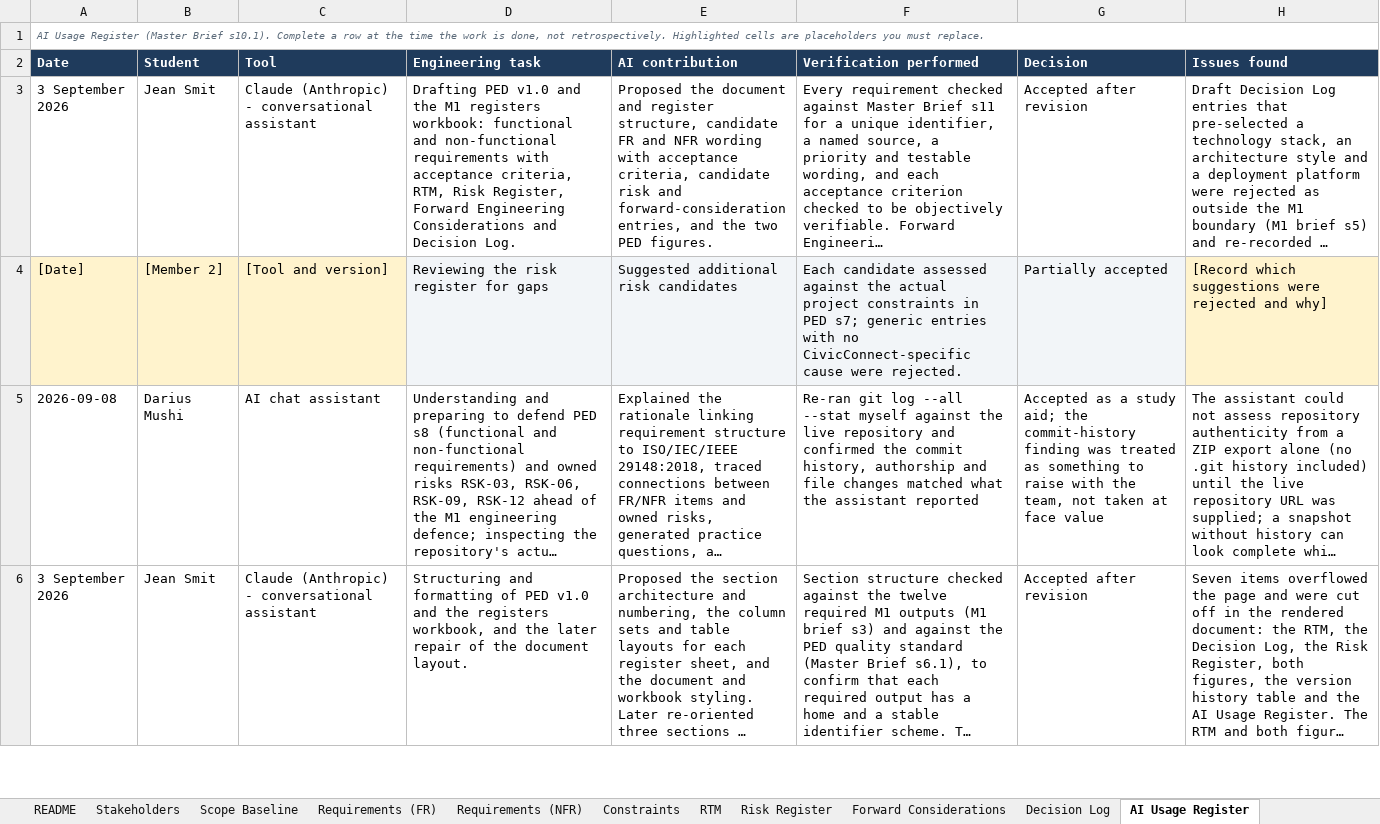
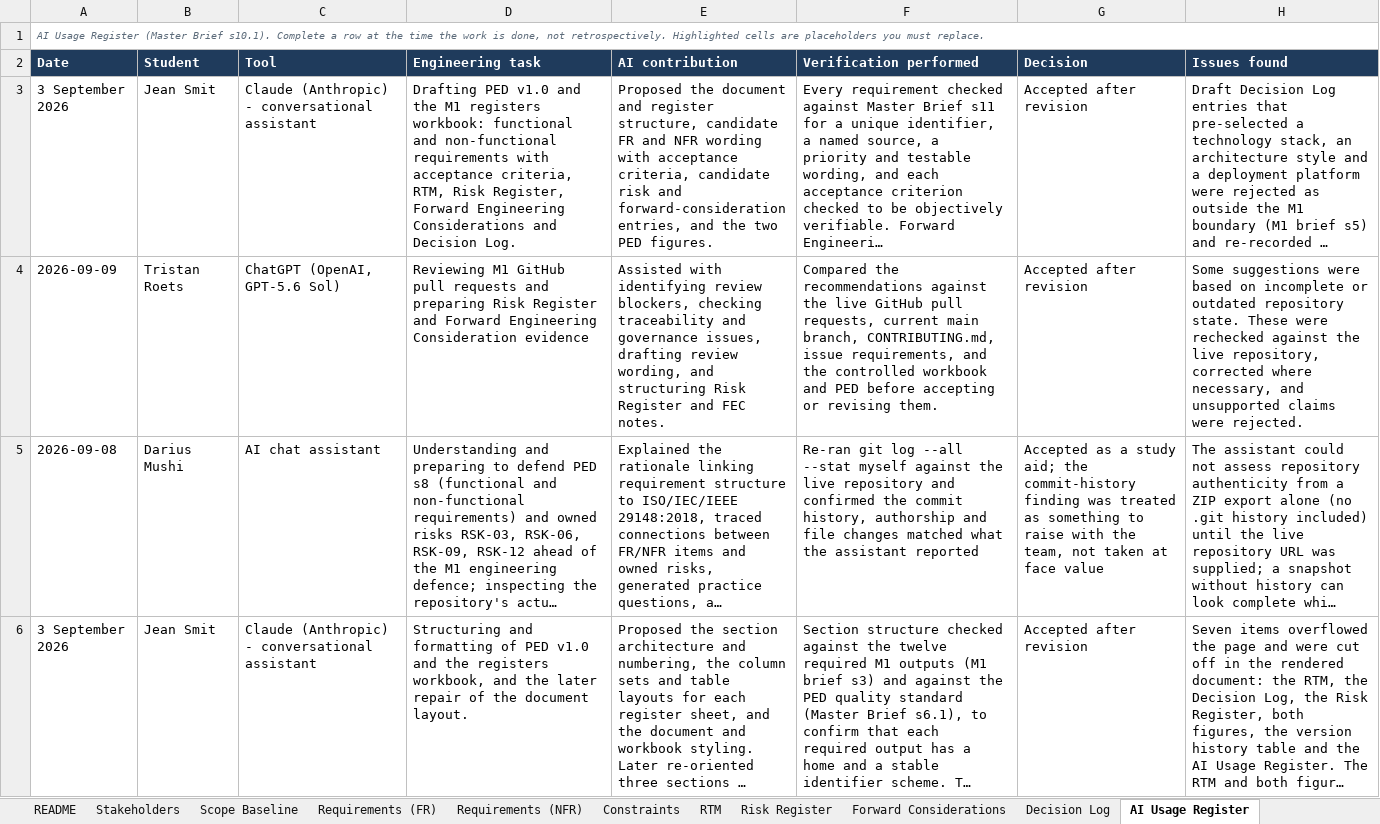
Before and after one commit to PVY-Smit/civicconnect, an Excel workbook: docs/requirements/CivicConnect_M1_Registers.xlsx, sheet AI Usage Register, drawn as a sheet; only a part is shown; long unchanged cells end in …; values as stored, in another font and other column widths than the file's, no borders; charts and pictures not drawn; removed rows and columns are numbered as before the commit, all else as after; the diff names each change by its address in the sheet, - before the commit and + after, or states it on an @@ line.

Commit message:
docs: complete Tristan AI Usage Register entry (#39)
Records Tristan Roets's M1 AI-assisted work in the controlled register and the
PED s14.2 mirror: the engineering task, what the assistant contributed, the
independent verification applied, and what was accepted after revision or
rejected.

Content supplied by Tristan Roets. Committed from Jean Smit's account because
he could not reach a machine tonight, and at his explicit request the commit is
not attributed to him: the authorship reflects who made the commit, and this
message records whose work it is.

His verification is checked against the live repository rather than asserted,
and the issues-found column records that some assistant output rested on an
outdated view of repository state and was corrected or rejected against the
live evidence.

All six register rows are now filled and the workbook and PED copies agree cell
for cell.

Refs: #4

```diff
--- a/docs/requirements/CivicConnect_M1_Registers.xlsx (sheet AI Usage Register)
+++ b/docs/requirements/CivicConnect_M1_Registers.xlsx (sheet AI Usage Register)
-row 4: [Date] | [Member 2] | [Tool and version] | Reviewing the risk register for gaps | Suggested additional risk candidates | Each candidate assessed against the actual project constraints in PED s7; generic entries with no CivicConnect-specific cause were rejected. | Partially accepted | [Record which suggestions were rejected and why]
+row 4: 2026-09-09 | Tristan Roets | ChatGPT (OpenAI, GPT-5.6 Sol) | Reviewing M1 GitHub pull requests and preparing Risk Register and Forward Engineering Consideration evidence | Assisted with identifying review blockers, checking traceability and governance issues, drafting review wording, and structuring Risk Register and FEC notes. | Compared the recommendations against the live GitHub pull requests, current main branch, CONTRIBUTING.md, issue requirements, and the controlled workbook and PED before accepting or revising them. | Accepted after revision | Some suggestions were based on incomplete or outdated repository state. These were rechecked against the live repository, corrected where necessary, and unsupported claims were rejected.
```
Also changed, not shown: 1 other file.
